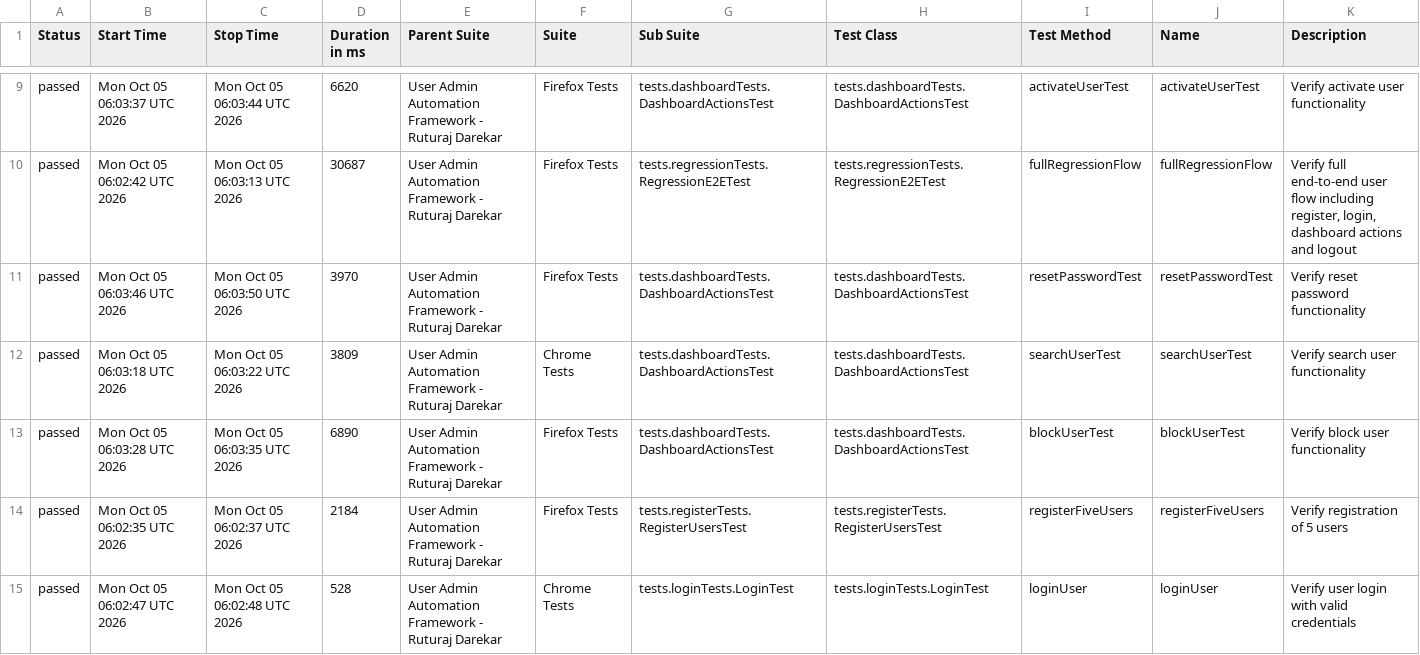
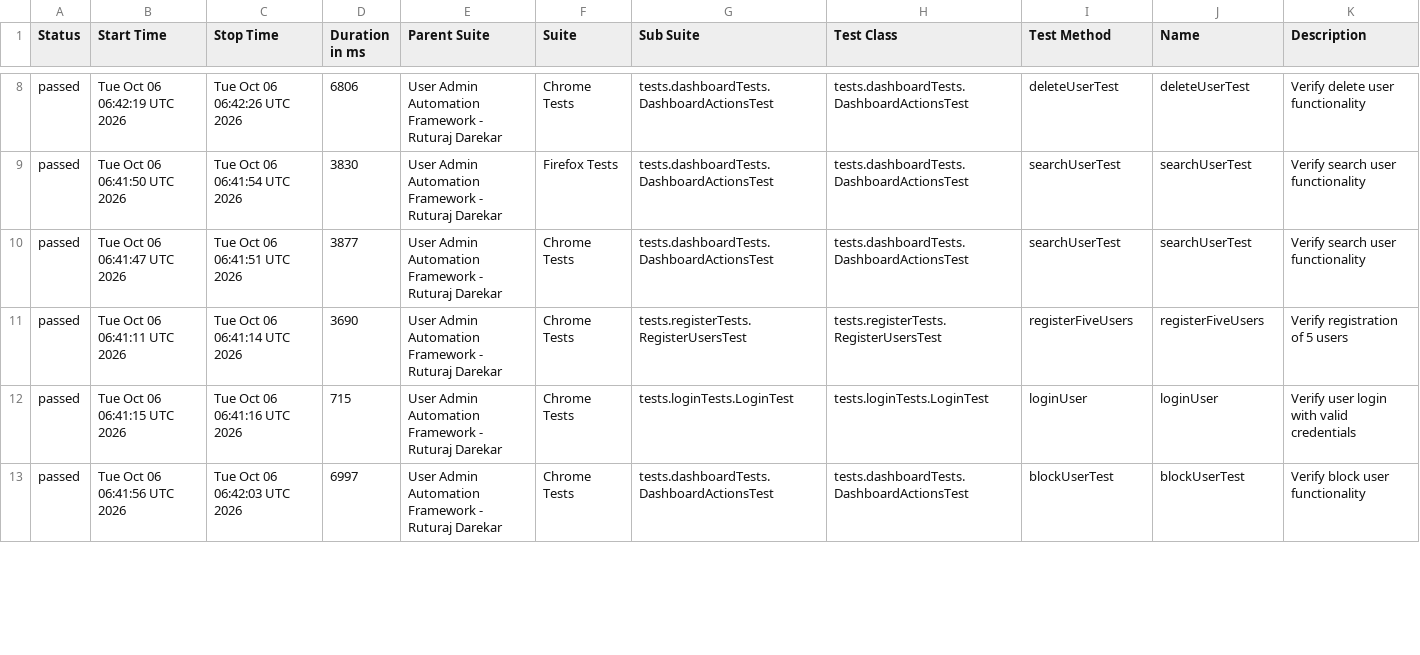
Before and after one commit to Ruturaj0861/user-admin-automation, a CSV file: data/suites.csv, drawn as a sheet; only a part is shown, gaps mark what is left out; the diff covers the shown part only.

```diff
--- a/data/suites.csv
+++ b/data/suites.csv
@@ -9,7 +8,6 @@
-"passed","Mon Oct 05 06:03:37 UTC 2026","Mon Oct 05 06:03:44 UTC 2026","6620","User Admin Automation Framework - Ruturaj Darekar","Firefox Tests","tests.dashboardTests.DashboardActionsTest","tests.dashboardTests.DashboardActionsTest","activateUserTest","activateUserTest","Verify activate user functionality"
-"passed","Mon Oct 05 06:02:42 UTC 2026","Mon Oct 05 06:03:13 UTC 2026","30687","User Admin Automation Framework - Ruturaj Darekar","Firefox Tests","tests.regressionTests.RegressionE2ETest","tests.regressionTests.RegressionE2ETest","fullRegressionFlow","fullRegressionFlow","Verify full end-to-end user flow including register, login, dashboard actions and logout"
-"passed","Mon Oct 05 06:03:46 UTC 2026","Mon Oct 05 06:03:50 UTC 2026","3970","User Admin Automation Framework - Ruturaj Darekar","Firefox Tests","tests.dashboardTests.DashboardActionsTest","tests.dashboardTests.DashboardActionsTest","resetPasswordTest","resetPasswordTest","Verify reset password functionality"
-"passed","Mon Oct 05 06:03:18 UTC 2026","Mon Oct 05 06:03:22 UTC 2026","3809","User Admin Automation Framework - Ruturaj Darekar","Chrome Tests","tests.dashboardTests.DashboardActionsTest","tests.dashboardTests.DashboardActionsTest","searchUserTest","searchUserTest","Verify search user functionality"
-"passed","Mon Oct 05 06:03:28 UTC 2026","Mon Oct 05 06:03:35 UTC 2026","6890","User Admin Automation Framework - Ruturaj Darekar","Firefox Tests","tests.dashboardTests.DashboardActionsTest","tests.dashboardTests.DashboardActionsTest","blockUserTest","blockUserTest","Verify block user functionality"
-"passed","Mon Oct 05 06:02:35 UTC 2026","Mon Oct 05 06:02:37 UTC 2026","2184","User Admin Automation Framework - Ruturaj Darekar","Firefox Tests","tests.registerTests.RegisterUsersTest","tests.registerTests.RegisterUsersTest","registerFiveUsers","registerFiveUsers","Verify registration of 5 users"
-"passed","Mon Oct 05 06:02:47 UTC 2026","Mon Oct 05 06:02:48 UTC 2026","528","User Admin Automation Framework - Ruturaj Darekar","Chrome Tests","tests.loginTests.LoginTest","tests.loginTests.LoginTest","loginUser","loginUser","Verify user login with valid credentials"
+"passed","Tue Oct 06 06:42:19 UTC 2026","Tue Oct 06 06:42:26 UTC 2026","6806","User Admin Automation Framework - Ruturaj Darekar","Chrome Tests","tests.dashboardTests.DashboardActionsTest","tests.dashboardTests.DashboardActionsTest","deleteUserTest","deleteUserTest","Verify delete user functionality"
+"passed","Tue Oct 06 06:41:50 UTC 2026","Tue Oct 06 06:41:54 UTC 2026","3830","User Admin Automation Framework - Ruturaj Darekar","Firefox Tests","tests.dashboardTests.DashboardActionsTest","tests.dashboardTests.DashboardActionsTest","searchUserTest","searchUserTest","Verify search user functionality"
+"passed","Tue Oct 06 06:41:47 UTC 2026","Tue Oct 06 06:41:51 UTC 2026","3877","User Admin Automation Framework - Ruturaj Darekar","Chrome Tests","tests.dashboardTests.DashboardActionsTest","tests.dashboardTests.DashboardActionsTest","searchUserTest","searchUserTest","Verify search user functionality"
+"passed","Tue Oct 06 06:41:11 UTC 2026","Tue Oct 06 06:41:14 UTC 2026","3690","User Admin Automation Framework - Ruturaj Darekar","Chrome Tests","tests.registerTests.RegisterUsersTest","tests.registerTests.RegisterUsersTest","registerFiveUsers","registerFiveUsers","Verify registration of 5 users"
+"passed","Tue Oct 06 06:41:15 UTC 2026","Tue Oct 06 06:41:16 UTC 2026","715","User Admin Automation Framework - Ruturaj Darekar","Chrome Tests","tests.loginTests.LoginTest","tests.loginTests.LoginTest","loginUser","loginUser","Verify user login with valid credentials"
+"passed","Tue Oct 06 06:41:56 UTC 2026","Tue Oct 06 06:42:03 UTC 2026","6997","User Admin Automation Framework - Ruturaj Darekar","Chrome Tests","tests.dashboardTests.DashboardActionsTest","tests.dashboardTests.DashboardActionsTest","blockUserTest","blockUserTest","Verify block user functionality"
```
Also changed, not shown: 3 added rows, 2 removed rows and 64 edited cells elsewhere in this file, 55 other files.
